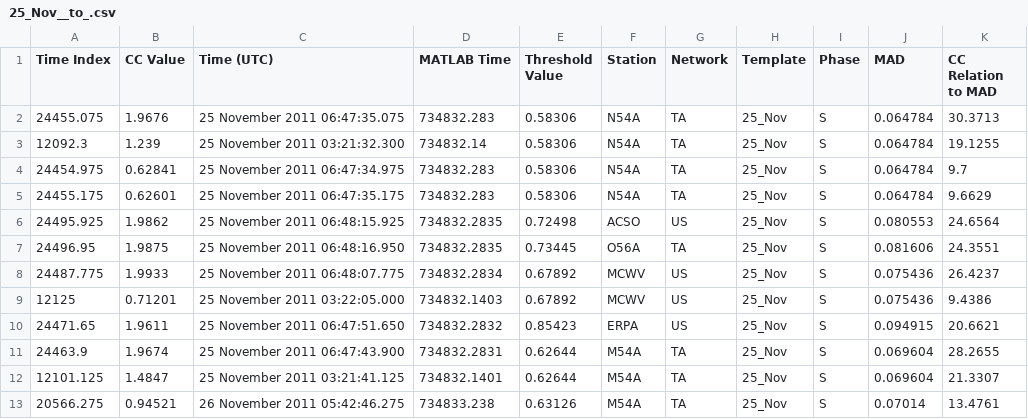
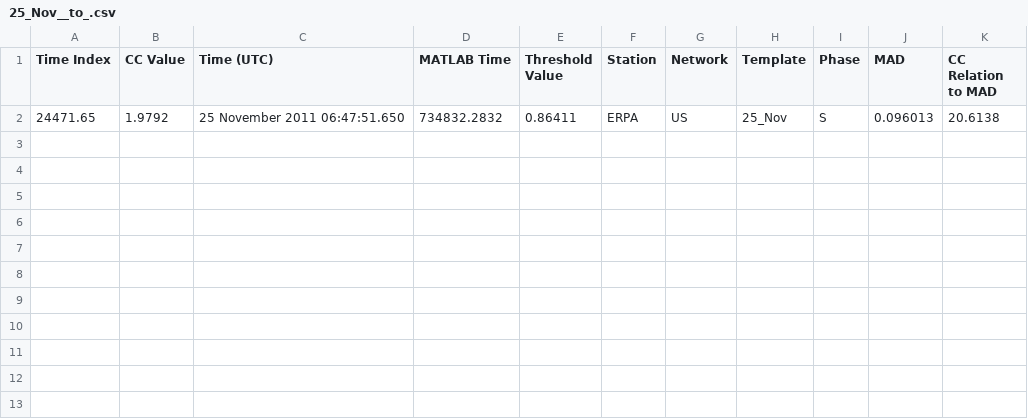
Before and after one commit to captainobvious62/CCCP_Old, a CSV file: outputs/25_Nov__to_.csv, drawn as a sheet.

```diff
--- a/outputs/25_Nov__to_.csv
+++ b/outputs/25_Nov__to_.csv
@@ -1,13 +1,2 @@
 Time Index,CC Value,Time (UTC),MATLAB Time,Threshold Value,Station,Network,Template,Phase,MAD,CC Relation to MAD
-24455.075,1.9676,25 November 2011 06:47:35.075,734832.283,0.58306,N54A,TA,25_Nov,S,0.064784,30.3713
-12092.3,1.239,25 November 2011 03:21:32.300,734832.14,0.58306,N54A,TA,25_Nov,S,0.064784,19.1255
-24454.975,0.62841,25 November 2011 06:47:34.975,734832.283,0.58306,N54A,TA,25_Nov,S,0.064784,9.7
-24455.175,0.62601,25 November 2011 06:47:35.175,734832.283,0.58306,N54A,TA,25_Nov,S,0.064784,9.6629
-24495.925,1.9862,25 November 2011 06:48:15.925,734832.2835,0.72498,ACSO,US,25_Nov,S,0.080553,24.6564
-24496.95,1.9875,25 November 2011 06:48:16.950,734832.2835,0.73445,O56A,TA,25_Nov,S,0.081606,24.3551
-24487.775,1.9933,25 November 2011 06:48:07.775,734832.2834,0.67892,MCWV,US,25_Nov,S,0.075436,26.4237
-12125,0.71201,25 November 2011 03:22:05.000,734832.1403,0.67892,MCWV,US,25_Nov,S,0.075436,9.4386
-24471.65,1.9611,25 November 2011 06:47:51.650,734832.2832,0.85423,ERPA,US,25_Nov,S,0.094915,20.6621
-24463.9,1.9674,25 November 2011 06:47:43.900,734832.2831,0.62644,M54A,TA,25_Nov,S,0.069604,28.2655
-12101.125,1.4847,25 November 2011 03:21:41.125,734832.1401,0.62644,M54A,TA,25_Nov,S,0.069604,21.3307
-20566.275,0.94521,26 November 2011 05:42:46.275,734833.238,0.63126,M54A,TA,25_Nov,S,0.07014,13.4761
+24471.65,1.9792,25 November 2011 06:47:51.650,734832.2832,0.86411,ERPA,US,25_Nov,S,0.096013,20.6138
```
Also changed, not shown: 12 other files.
